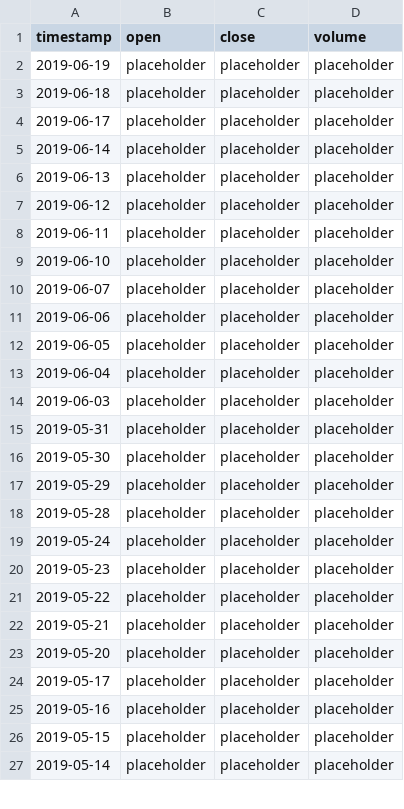
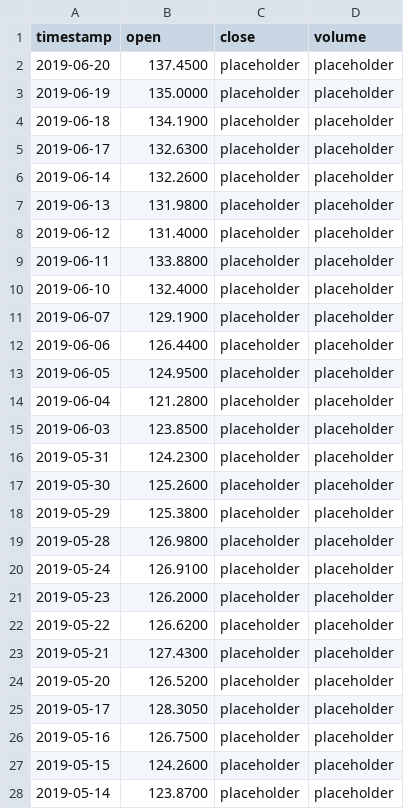
Before and after one commit to richiebubbs/robo-advisor, a CSV file: data/prices.csv, drawn as a sheet; only a part is shown; the diff covers the shown part only.

```diff
--- a/data/prices.csv
+++ b/data/prices.csv
@@ -1,27 +1,28 @@
 timestamp,open,close,volume
-2019-06-19,placeholder,placeholder,placeholder
-2019-06-18,placeholder,placeholder,placeholder
-2019-06-17,placeholder,placeholder,placeholder
-2019-06-14,placeholder,placeholder,placeholder
-2019-06-13,placeholder,placeholder,placeholder
-2019-06-12,placeholder,placeholder,placeholder
-2019-06-11,placeholder,placeholder,placeholder
-2019-06-10,placeholder,placeholder,placeholder
-2019-06-07,placeholder,placeholder,placeholder
-2019-06-06,placeholder,placeholder,placeholder
-2019-06-05,placeholder,placeholder,placeholder
-2019-06-04,placeholder,placeholder,placeholder
-2019-06-03,placeholder,placeholder,placeholder
-2019-05-31,placeholder,placeholder,placeholder
-2019-05-30,placeholder,placeholder,placeholder
-2019-05-29,placeholder,placeholder,placeholder
-2019-05-28,placeholder,placeholder,placeholder
-2019-05-24,placeholder,placeholder,placeholder
-2019-05-23,placeholder,placeholder,placeholder
-2019-05-22,placeholder,placeholder,placeholder
-2019-05-21,placeholder,placeholder,placeholder
-2019-05-20,placeholder,placeholder,placeholder
-2019-05-17,placeholder,placeholder,placeholder
-2019-05-16,placeholder,placeholder,placeholder
-2019-05-15,placeholder,placeholder,placeholder
-2019-05-14,placeholder,placeholder,placeholder
+2019-06-20,137.4500,placeholder,placeholder
+2019-06-19,135.0000,placeholder,placeholder
+2019-06-18,134.1900,placeholder,placeholder
+2019-06-17,132.6300,placeholder,placeholder
+2019-06-14,132.2600,placeholder,placeholder
+2019-06-13,131.9800,placeholder,placeholder
+2019-06-12,131.4000,placeholder,placeholder
+2019-06-11,133.8800,placeholder,placeholder
+2019-06-10,132.4000,placeholder,placeholder
+2019-06-07,129.1900,placeholder,placeholder
+2019-06-06,126.4400,placeholder,placeholder
+2019-06-05,124.9500,placeholder,placeholder
+2019-06-04,121.2800,placeholder,placeholder
+2019-06-03,123.8500,placeholder,placeholder
+2019-05-31,124.2300,placeholder,placeholder
+2019-05-30,125.2600,placeholder,placeholder
+2019-05-29,125.3800,placeholder,placeholder
+2019-05-28,126.9800,placeholder,placeholder
+2019-05-24,126.9100,placeholder,placeholder
+2019-05-23,126.2000,placeholder,placeholder
+2019-05-22,126.6200,placeholder,placeholder
+2019-05-21,127.4300,placeholder,placeholder
+2019-05-20,126.5200,placeholder,placeholder
+2019-05-17,128.3050,placeholder,placeholder
+2019-05-16,126.7500,placeholder,placeholder
+2019-05-15,124.2600,placeholder,placeholder
+2019-05-14,123.8700,placeholder,placeholder
```
Also changed, not shown: 1 removed row and 73 edited cells elsewhere in this file, 1 other file.
